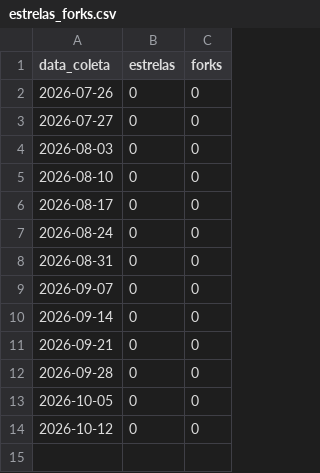
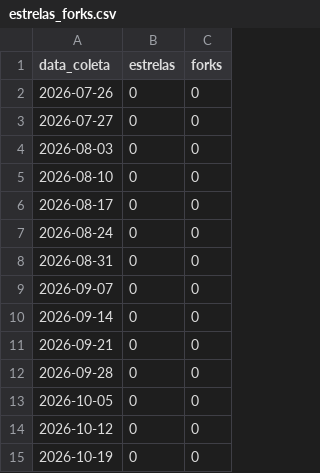
Before and after one commit to flaviotesta/gace-ppsi, a CSV file: metrics/estrelas_forks.csv, drawn as a sheet; the diff names each change by its address in the sheet, - before the commit and + after, or states it on an @@ line.

```diff
--- a/metrics/estrelas_forks.csv
+++ b/metrics/estrelas_forks.csv
+row 15: 2026-10-19 | 0 | 0
```
Also changed, not shown: metrics/downloads_releases.csv, metrics/trafego_clones.csv, 1 other file.
